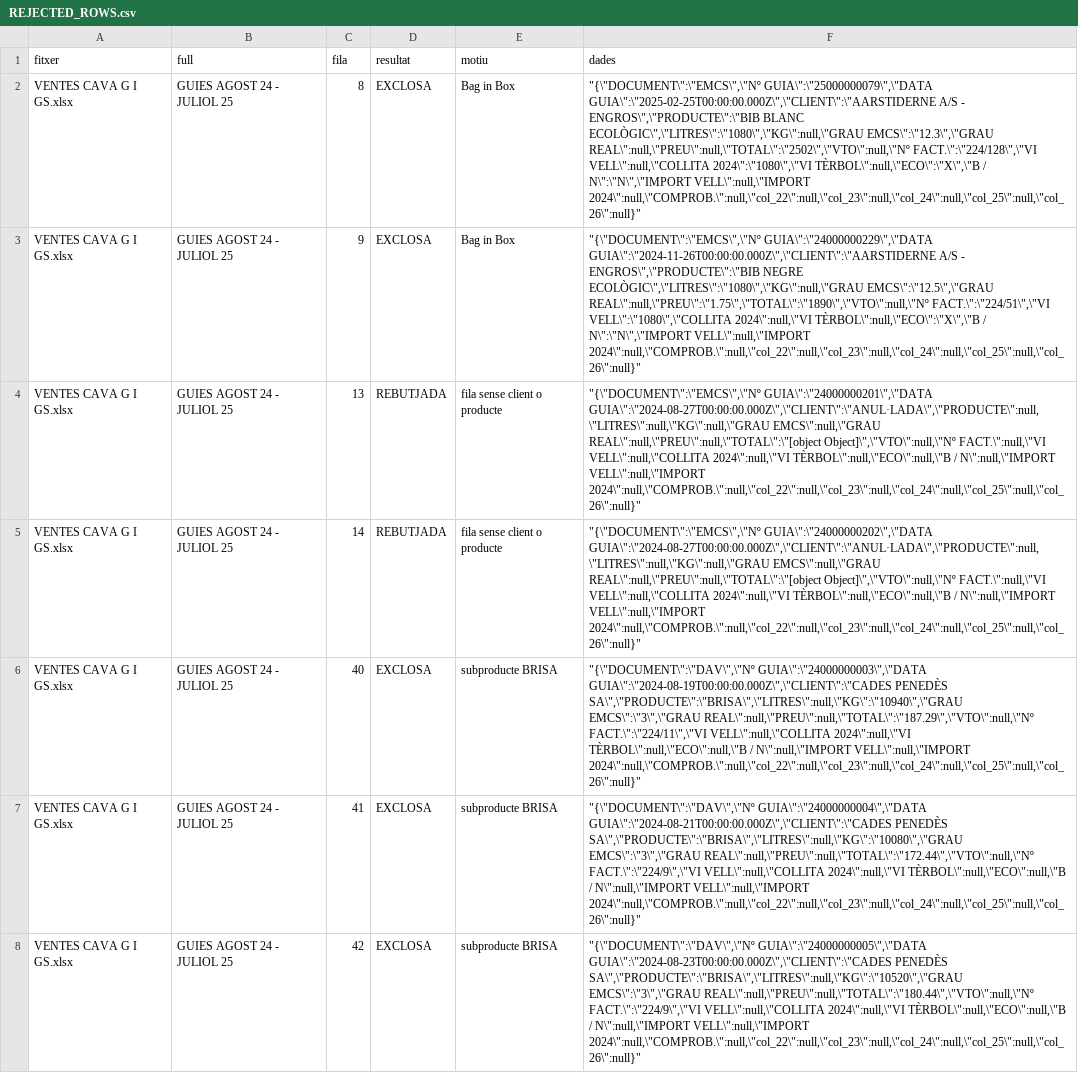
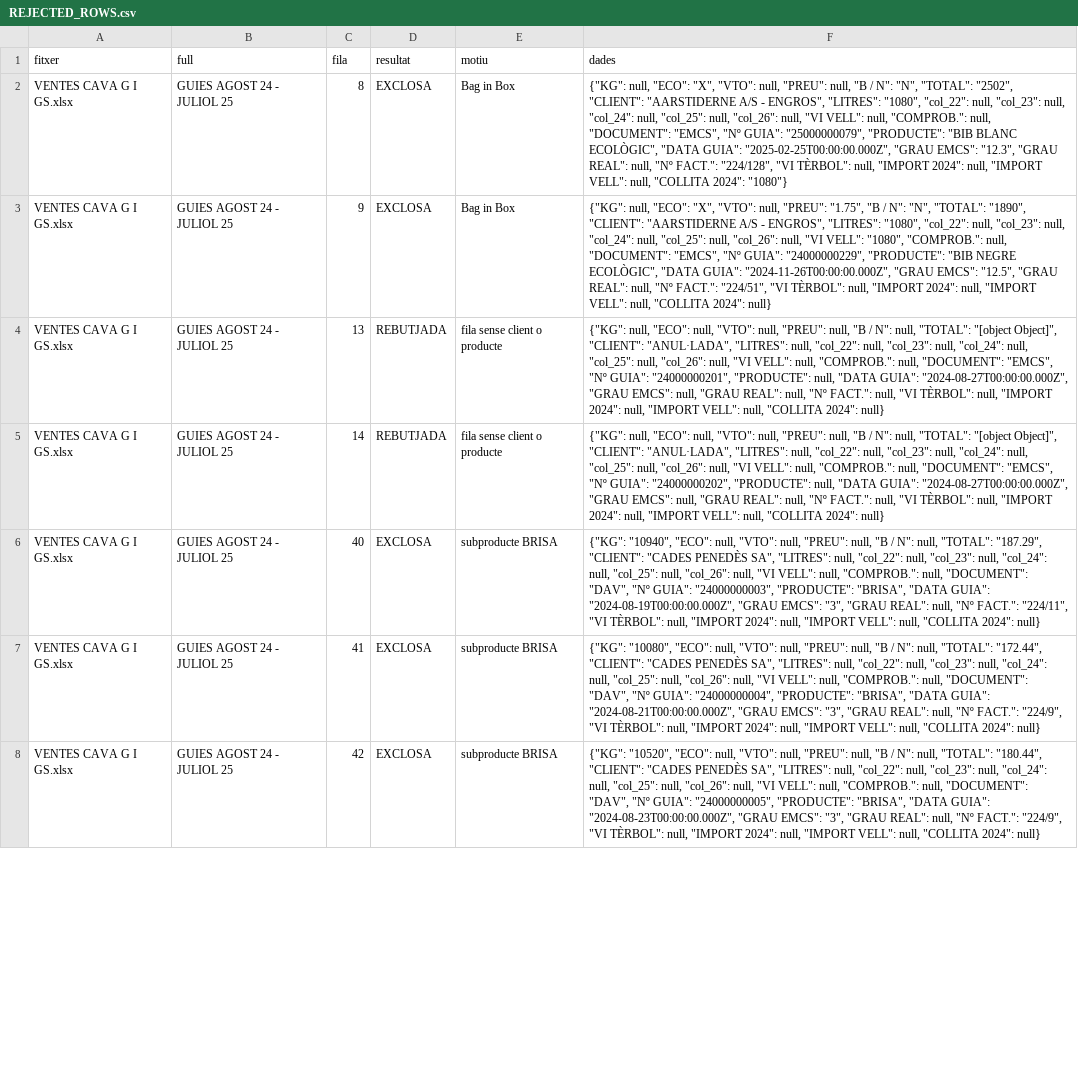
Before and after one commit to ecommercephilosofy/trailhub, a CSV file: vitalpe-crm/docs/imports/2026-07-24/REJECTED_ROWS.csv, drawn as a sheet; only a part is shown; the diff covers the shown part only; the diff names each change by its address in the sheet, - before the commit and + after, or states it on an @@ line.

```diff
--- a/vitalpe-crm/docs/imports/2026-07-24/REJECTED_ROWS.csv
+++ b/vitalpe-crm/docs/imports/2026-07-24/REJECTED_ROWS.csv
-F2 (dades): "{\"DOCUMENT\":\"EMCS\",\"Nº GUIA\":\"25000000079\",\"DATA GUIA\":\"2025-02-25T00:00:00.000Z\",\"CLIENT\":\"AARSTIDERNE A/S - ENGROS\",\"PRODUCTE\":\"BIB BLANC ECOLÒGIC\",\"LITRES\":\"1080\",\"KG\":null,\"GRAU EMCS\":\"12.3\",\"GRAU REAL\":null,\"PREU\":null,\"TOTAL\":\"2502\",\"VTO\":null,\"Nº FACT.\":\"224/128\",\"VI VELL\":null,\"COLLITA 2024\":\"1080\",\"VI TÈRBOL\":null,\"ECO\":\"X\",\"B / N\":\"N\",\"IMPORT VELL\":null,\"IMPORT 2024\":null,\"COMPROB.\":null,\"col_22\":null,\"col_23\":null,\"col_24\":null,\"col_25\":null,\"col_26\":null}"
+F2 (dades): {"KG": null, "ECO": "X", "VTO": null, "PREU": null, "B / N": "N", "TOTAL": "2502", "CLIENT": "AARSTIDERNE A/S - ENGROS", "LITRES": "1080", "col_22": null, "col_23": null, "col_24": null, "col_25": null, "col_26": null, "VI VELL": null, "COMPROB.": null, "DOCUMENT": "EMCS", "Nº GUIA": "25000000079", "PRODUCTE": "BIB BLANC ECOLÒGIC", "DATA GUIA": "2025-02-25T00:00:00.000Z", "GRAU EMCS": "12.3", "GRAU REAL": null, "Nº FACT.": "224/128", "VI TÈRBOL": null, "IMPORT 2024": null, "IMPORT VELL": null, "COLLITA 2024": "1080"}
-F3 (dades): "{\"DOCUMENT\":\"EMCS\",\"Nº GUIA\":\"24000000229\",\"DATA GUIA\":\"2024-11-26T00:00:00.000Z\",\"CLIENT\":\"AARSTIDERNE A/S - ENGROS\",\"PRODUCTE\":\"BIB NEGRE ECOLÒGIC\",\"LITRES\":\"1080\",\"KG\":null,\"GRAU EMCS\":\"12.5\",\"GRAU REAL\":null,\"PREU\":\"1.75\",\"TOTAL\":\"1890\",\"VTO\":null,\"Nº FACT.\":\"224/51\",\"VI VELL\":\"1080\",\"COLLITA 2024\":null,\"VI TÈRBOL\":null,\"ECO\":\"X\",\"B / N\":\"N\",\"IMPORT VELL\":null,\"IMPORT 2024\":null,\"COMPROB.\":null,\"col_22\":null,\"col_23\":null,\"col_24\":null,\"col_25\":null,\"col_26\":null}"
+F3 (dades): {"KG": null, "ECO": "X", "VTO": null, "PREU": "1.75", "B / N": "N", "TOTAL": "1890", "CLIENT": "AARSTIDERNE A/S - ENGROS", "LITRES": "1080", "col_22": null, "col_23": null, "col_24": null, "col_25": null, "col_26": null, "VI VELL": "1080", "COMPROB.": null, "DOCUMENT": "EMCS", "Nº GUIA": "24000000229", "PRODUCTE": "BIB NEGRE ECOLÒGIC", "DATA GUIA": "2024-11-26T00:00:00.000Z", "GRAU EMCS": "12.5", "GRAU REAL": null, "Nº FACT.": "224/51", "VI TÈRBOL": null, "IMPORT 2024": null, "IMPORT VELL": null, "COLLITA 2024": null}
-F4 (dades): "{\"DOCUMENT\":\"EMCS\",\"Nº GUIA\":\"24000000201\",\"DATA GUIA\":\"2024-08-27T00:00:00.000Z\",\"CLIENT\":\"ANUL·LADA\",\"PRODUCTE\":null,\"LITRES\":null,\"KG\":null,\"GRAU EMCS\":null,\"GRAU REAL\":null,\"PREU\":null,\"TOTAL\":\"[object Object]\",\"VTO\":null,\"Nº FACT.\":null,\"VI VELL\":null,\"COLLITA 2024\":null,\"VI TÈRBOL\":null,\"ECO\":null,\"B / N\":null,\"IMPORT VELL\":null,\"IMPORT 2024\":null,\"COMPROB.\":null,\"col_22\":null,\"col_23\":null,\"col_24\":null,\"col_25\":null,\"col_26\":null}"
+F4 (dades): {"KG": null, "ECO": null, "VTO": null, "PREU": null, "B / N": null, "TOTAL": "[object Object]", "CLIENT": "ANUL·LADA", "LITRES": null, "col_22": null, "col_23": null, "col_24": null, "col_25": null, "col_26": null, "VI VELL": null, "COMPROB.": null, "DOCUMENT": "EMCS", "Nº GUIA": "24000000201", "PRODUCTE": null, "DATA GUIA": "2024-08-27T00:00:00.000Z", "GRAU EMCS": null, "GRAU REAL": null, "Nº FACT.": null, "VI TÈRBOL": null, "IMPORT 2024": null, "IMPORT VELL": null, "COLLITA 2024": null}
-F5 (dades): "{\"DOCUMENT\":\"EMCS\",\"Nº GUIA\":\"24000000202\",\"DATA GUIA\":\"2024-08-27T00:00:00.000Z\",\"CLIENT\":\"ANUL·LADA\",\"PRODUCTE\":null,\"LITRES\":null,\"KG\":null,\"GRAU EMCS\":null,\"GRAU REAL\":null,\"PREU\":null,\"TOTAL\":\"[object Object]\",\"VTO\":null,\"Nº FACT.\":null,\"VI VELL\":null,\"COLLITA 2024\":null,\"VI TÈRBOL\":null,\"ECO\":null,\"B / N\":null,\"IMPORT VELL\":null,\"IMPORT 2024\":null,\"COMPROB.\":null,\"col_22\":null,\"col_23\":null,\"col_24\":null,\"col_25\":null,\"col_26\":null}"
+F5 (dades): {"KG": null, "ECO": null, "VTO": null, "PREU": null, "B / N": null, "TOTAL": "[object Object]", "CLIENT": "ANUL·LADA", "LITRES": null, "col_22": null, "col_23": null, "col_24": null, "col_25": null, "col_26": null, "VI VELL": null, "COMPROB.": null, "DOCUMENT": "EMCS", "Nº GUIA": "24000000202", "PRODUCTE": null, "DATA GUIA": "2024-08-27T00:00:00.000Z", "GRAU EMCS": null, "GRAU REAL": null, "Nº FACT.": null, "VI TÈRBOL": null, "IMPORT 2024": null, "IMPORT VELL": null, "COLLITA 2024": null}
-F6 (dades): "{\"DOCUMENT\":\"DAV\",\"Nº GUIA\":\"24000000003\",\"DATA GUIA\":\"2024-08-19T00:00:00.000Z\",\"CLIENT\":\"CADES PENEDÈS SA\",\"PRODUCTE\":\"BRISA\",\"LITRES\":null,\"KG\":\"10940\",\"GRAU EMCS\":\"3\",\"GRAU REAL\":null,\"PREU\":null,\"TOTAL\":\"187.29\",\"VTO\":null,\"Nº FACT.\":\"224/11\",\"VI VELL\":null,\"COLLITA 2024\":null,\"VI TÈRBOL\":null,\"ECO\":null,\"B / N\":null,\"IMPORT VELL\":null,\"IMPORT 2024\":null,\"COMPROB.\":null,\"col_22\":null,\"col_23\":null,\"col_24\":null,\"col_25\":null,\"col_26\":null}"
+F6 (dades): {"KG": "10940", "ECO": null, "VTO": null, "PREU": null, "B / N": null, "TOTAL": "187.29", "CLIENT": "CADES PENEDÈS SA", "LITRES": null, "col_22": null, "col_23": null, "col_24": null, "col_25": null, "col_26": null, "VI VELL": null, "COMPROB.": null, "DOCUMENT": "DAV", "Nº GUIA": "24000000003", "PRODUCTE": "BRISA", "DATA GUIA": "2024-08-19T00:00:00.000Z", "GRAU EMCS": "3", "GRAU REAL": null, "Nº FACT.": "224/11", "VI TÈRBOL": null, "IMPORT 2024": null, "IMPORT VELL": null, "COLLITA 2024": null}
-F7 (dades): "{\"DOCUMENT\":\"DAV\",\"Nº GUIA\":\"24000000004\",\"DATA GUIA\":\"2024-08-21T00:00:00.000Z\",\"CLIENT\":\"CADES PENEDÈS SA\",\"PRODUCTE\":\"BRISA\",\"LITRES\":null,\"KG\":\"10080\",\"GRAU EMCS\":\"3\",\"GRAU REAL\":null,\"PREU\":null,\"TOTAL\":\"172.44\",\"VTO\":null,\"Nº FACT.\":\"224/9\",\"VI VELL\":null,\"COLLITA 2024\":null,\"VI TÈRBOL\":null,\"ECO\":null,\"B / N\":null,\"IMPORT VELL\":null,\"IMPORT 2024\":null,\"COMPROB.\":null,\"col_22\":null,\"col_23\":null,\"col_24\":null,\"col_25\":null,\"col_26\":null}"
+F7 (dades): {"KG": "10080", "ECO": null, "VTO": null, "PREU": null, "B / N": null, "TOTAL": "172.44", "CLIENT": "CADES PENEDÈS SA", "LITRES": null, "col_22": null, "col_23": null, "col_24": null, "col_25": null, "col_26": null, "VI VELL": null, "COMPROB.": null, "DOCUMENT": "DAV", "Nº GUIA": "24000000004", "PRODUCTE": "BRISA", "DATA GUIA": "2024-08-21T00:00:00.000Z", "GRAU EMCS": "3", "GRAU REAL": null, "Nº FACT.": "224/9", "VI TÈRBOL": null, "IMPORT 2024": null, "IMPORT VELL": null, "COLLITA 2024": null}
-F8 (dades): "{\"DOCUMENT\":\"DAV\",\"Nº GUIA\":\"24000000005\",\"DATA GUIA\":\"2024-08-23T00:00:00.000Z\",\"CLIENT\":\"CADES PENEDÈS SA\",\"PRODUCTE\":\"BRISA\",\"LITRES\":null,\"KG\":\"10520\",\"GRAU EMCS\":\"3\",\"GRAU REAL\":null,\"PREU\":null,\"TOTAL\":\"180.44\",\"VTO\":null,\"Nº FACT.\":\"224/9\",\"VI VELL\":null,\"COLLITA 2024\":null,\"VI TÈRBOL\":null,\"ECO\":null,\"B / N\":null,\"IMPORT VELL\":null,\"IMPORT 2024\":null,\"COMPROB.\":null,\"col_22\":null,\"col_23\":null,\"col_24\":null,\"col_25\":null,\"col_26\":null}"
+F8 (dades): {"KG": "10520", "ECO": null, "VTO": null, "PREU": null, "B / N": null, "TOTAL": "180.44", "CLIENT": "CADES PENEDÈS SA", "LITRES": null, "col_22": null, "col_23": null, "col_24": null, "col_25": null, "col_26": null, "VI VELL": null, "COMPROB.": null, "DOCUMENT": "DAV", "Nº GUIA": "24000000005", "PRODUCTE": "BRISA", "DATA GUIA": "2024-08-23T00:00:00.000Z", "GRAU EMCS": "3", "GRAU REAL": null, "Nº FACT.": "224/9", "VI TÈRBOL": null, "IMPORT 2024": null, "IMPORT VELL": null, "COLLITA 2024": null}
```
Also changed, not shown: 81 edited cells elsewhere in this file, vitalpe-crm/docs/imports/2026-07-24/DUPLICATE_CANDIDATES.csv, 30 other files.
